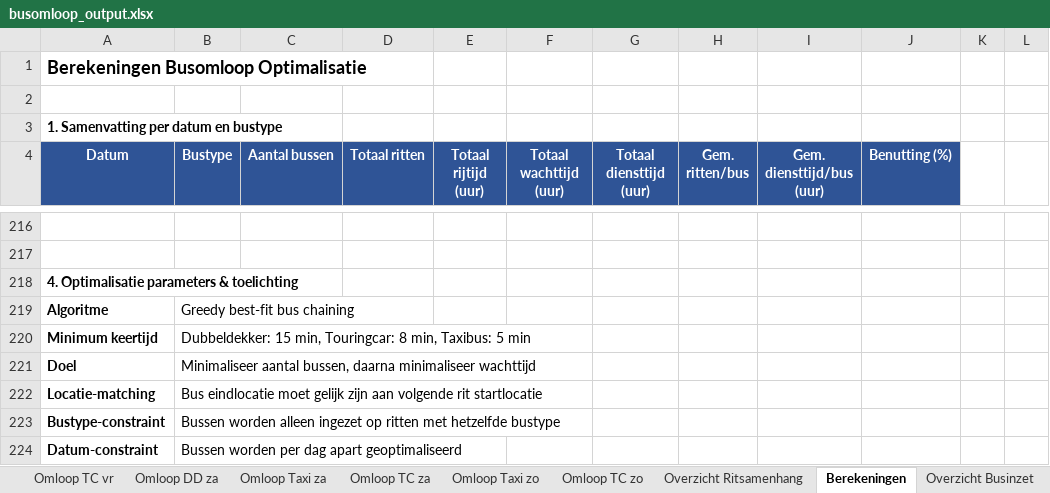
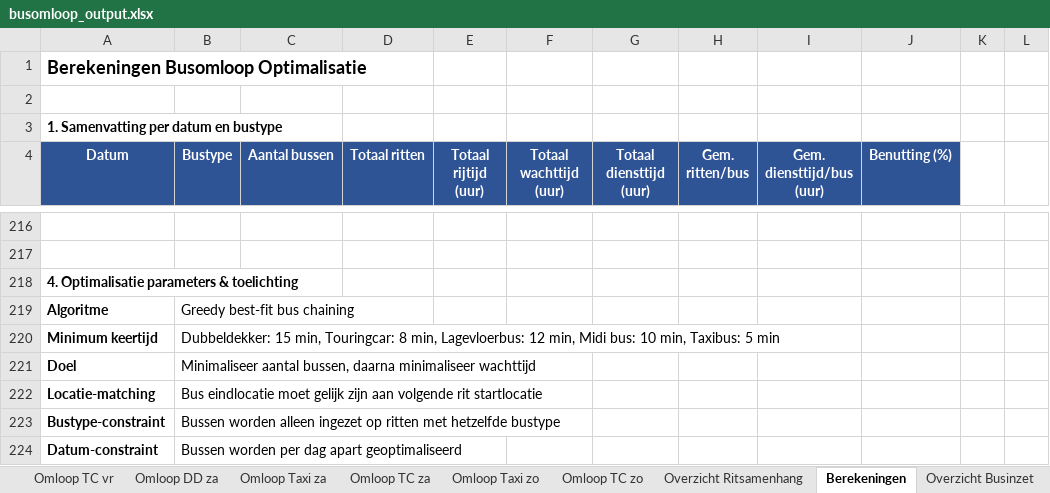
Before and after one commit to VictorRotrip/Gebo_busomlopen, an Excel workbook: busomloop_output.xlsx, sheet Berekeningen, drawn as a sheet; only a part is shown, gaps mark what is left out; values as stored, in another font and other column widths than the file's, no borders; the diff names each change by its address in the sheet, - before the commit and + after, or states it on an @@ line.

```diff
--- a/busomloop_output.xlsx (sheet Berekeningen)
+++ b/busomloop_output.xlsx (sheet Berekeningen)
-B220 (Bustype): …8 min, Taxibus: 5…
+B220 (Bustype): …8 min, Lagevloerbus: 12 min, Midi bus: 10 min, Taxibus: 5…
```
Also changed, not shown: 1 other file.
